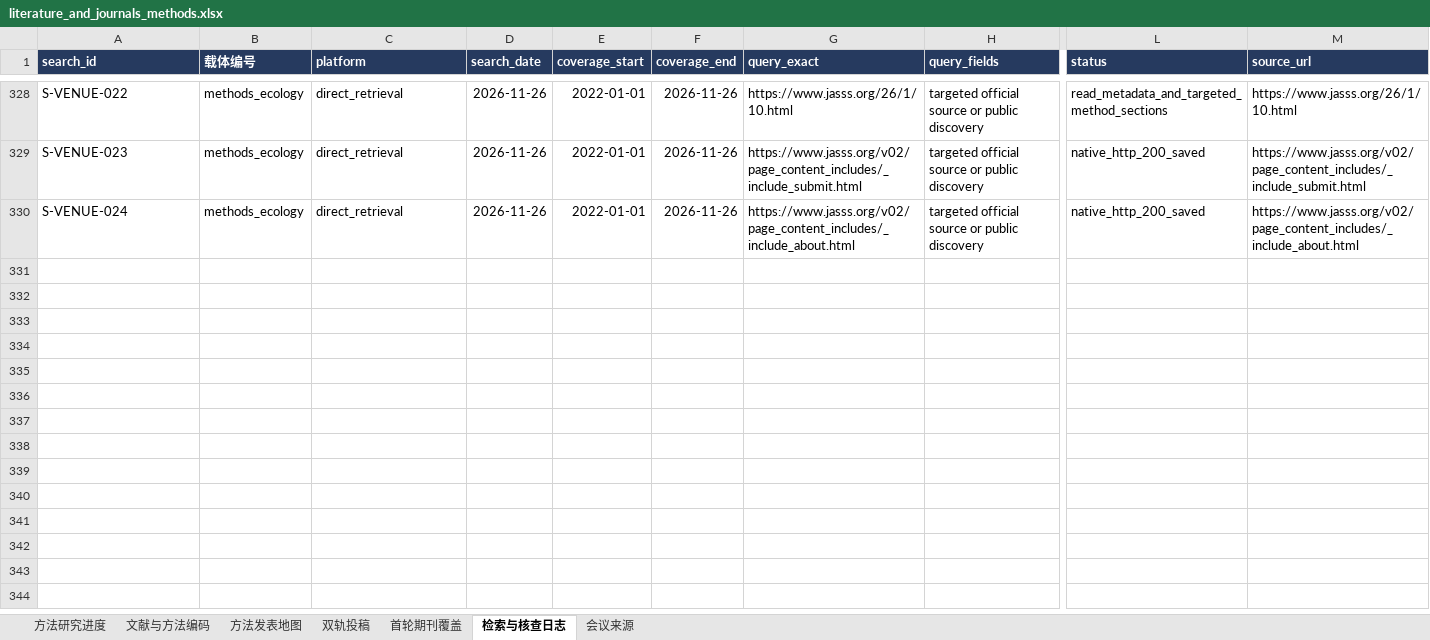
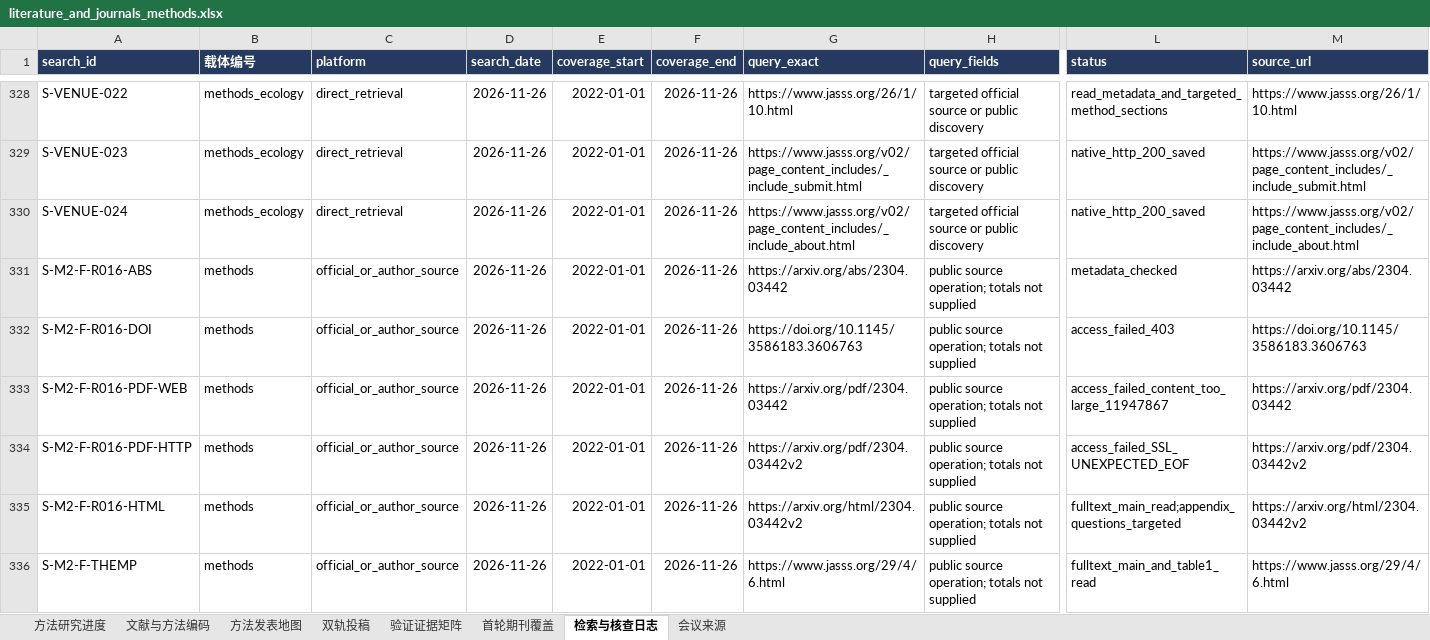
Before and after one commit to BNU-CCR/Agent-EX, an Excel workbook: literature-review/exports/literature_and_journals_methods.xlsx, sheet 检索与核查日志, drawn as a sheet; only a part is shown, gaps mark what is left out; values as stored, in another font and other column widths than the file's, no borders; rows hold the shown columns only; the diff covers the shown part only; the diff names each change by its address in the sheet, - before the commit and + after, or states it on an @@ line.

Commit message:
docs(literature): read architecture and theory cores and map validation evidence

```diff
--- a/literature-review/exports/literature_and_journals_methods.xlsx (sheet 检索与核查日志)
+++ b/literature-review/exports/literature_and_journals_methods.xlsx (sheet 检索与核查日志)
+sheet tab: 验证证据矩阵
+row 331: S-M2-F-R016-ABS | methods | official_or_author_source | 2026-11-26 | 2022-01-01 | 2026-11-26 | https://arxiv.org/abs/2304.03442 | public source operation; totals not supplied | metadata_checked | https://arxiv.org/abs/2304.03442
+row 332: S-M2-F-R016-DOI | methods | official_or_author_source | 2026-11-26 | 2022-01-01 | 2026-11-26 | https://doi.org/10.1145/3586183.3606763 | public source operation; totals not supplied | access_failed_403 | https://doi.org/10.1145/3586183.3606763
+row 333: S-M2-F-R016-PDF-WEB | methods | official_or_author_source | 2026-11-26 | 2022-01-01 | 2026-11-26 | https://arxiv.org/pdf/2304.03442 | public source operation; totals not supplied | access_failed_content_too_large_11947867 | https://arxiv.org/pdf/2304.03442
+row 334: S-M2-F-R016-PDF-HTTP | methods | official_or_author_source | 2026-11-26 | 2022-01-01 | 2026-11-26 | https://arxiv.org/pdf/2304.03442v2 | public source operation; totals not supplied | access_failed_SSL_UNEXPECTED_EOF | https://arxiv.org/pdf/2304.03442v2
+row 335: S-M2-F-R016-HTML | methods | official_or_author_source | 2026-11-26 | 2022-01-01 | 2026-11-26 | https://arxiv.org/html/2304.03442v2 | public source operation; totals not supplied | fulltext_main_read;appendix_questions_targeted | https://arxiv.org/html/2304.03442v2
+row 336: S-M2-F-THEMP | methods | official_or_author_source | 2026-11-26 | 2022-01-01 | 2026-11-26 | https://www.jasss.org/29/4/6.html | public source operation; totals not supplied | fulltext_main_and_table1_read | https://www.jasss.org/29/4/6.html
```
Also changed, not shown: 5 added rows elsewhere in this sheet, sheet 文献与方法编码, sheet 方法研究进度, sheet 方法发表地图, sheet 双轨投稿, formulas that keep their value, 25 other files.
